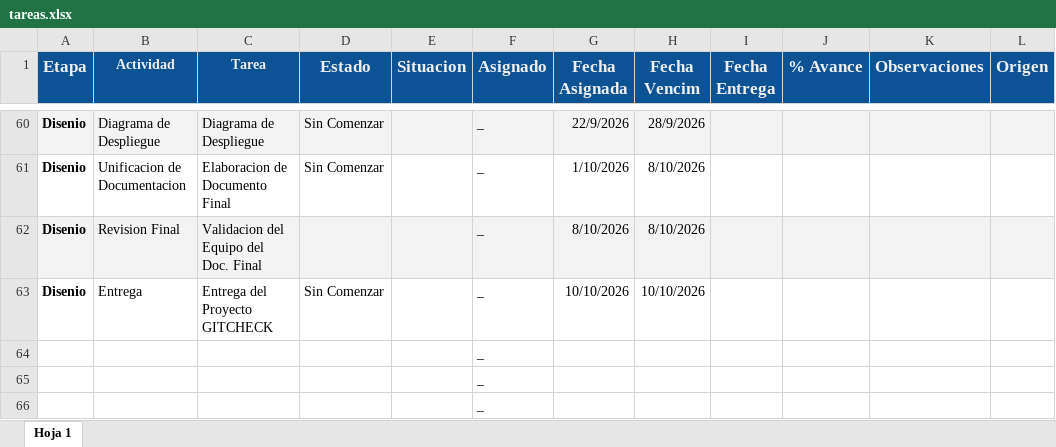
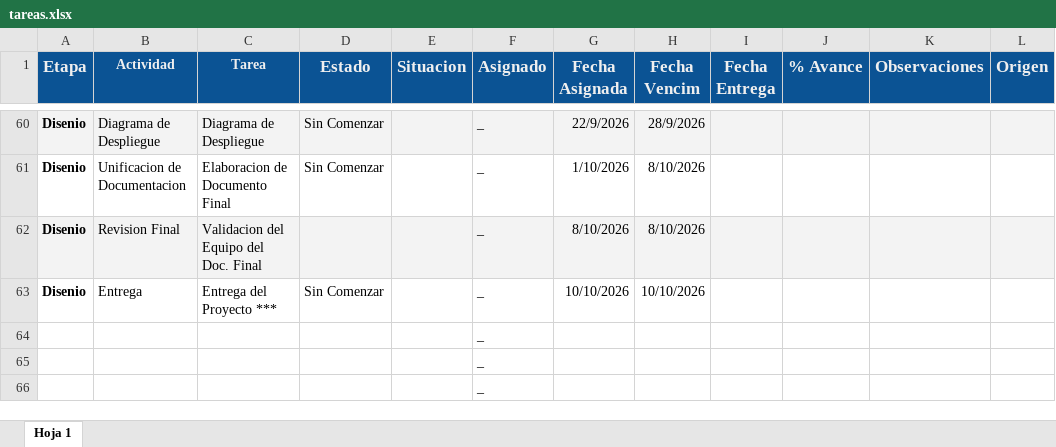
Before and after one commit to gabrieltarela/ingenieriasoftware, an Excel workbook: tareas.xlsx, sheet Hoja 1, drawn as a sheet; only a part is shown, gaps mark what is left out; values as stored, in another font and other column widths than the file's, no borders; charts and pictures and conditional formats not drawn; the diff names each change by its address in the sheet, - before the commit and + after, or states it on an @@ line.

```diff
--- a/tareas.xlsx (sheet Hoja 1)
+++ b/tareas.xlsx (sheet Hoja 1)
-C63 (Tarea): Entrega del Proyecto GITCHECK
+C63 (Tarea): Entrega del Proyecto ***
```
